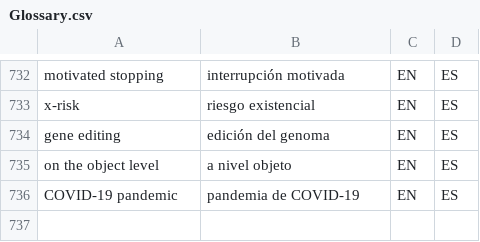
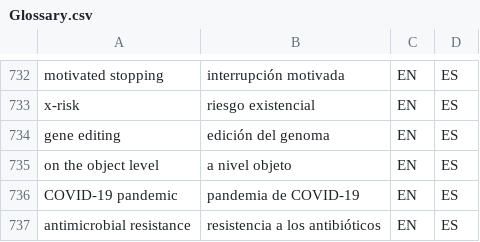
Before and after one commit to tlon-team/babel-refs, a CSV file: etc/Glossary.csv, drawn as a sheet; only a part is shown, gaps mark what is left out.

Commit message:
Glossary: add "antimicrobial resistance"

```diff
--- a/etc/Glossary.csv
+++ b/etc/Glossary.csv
@@ -736 +736,2 @@
 "COVID-19 pandemic","pandemia de COVID-19","EN","ES"
+"antimicrobial resistance","resistencia a los antibióticos","EN","ES"
```
